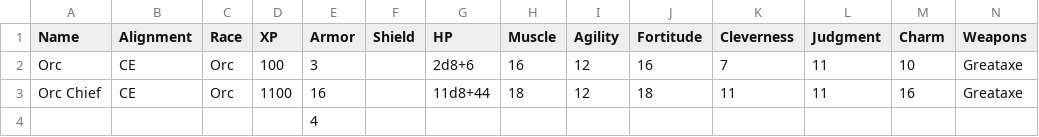
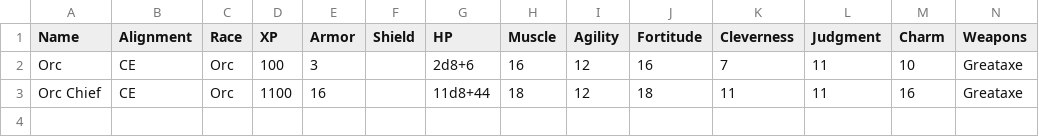
Before and after one commit to bvankuik/sevendayrogue, a CSV file: gamedata/monsters.csv, drawn as a sheet; only a part is shown; rows hold the shown columns only; the diff names each change by its address in the sheet, - before the commit and + after, or states it on an @@ line.

```diff
--- a/gamedata/monsters.csv
+++ b/gamedata/monsters.csv
-row 4:  |  |  |  | 4
```
Also changed, not shown: 16 other files.
